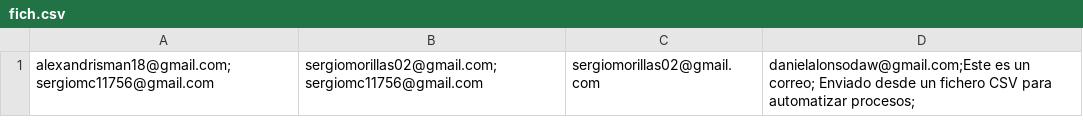
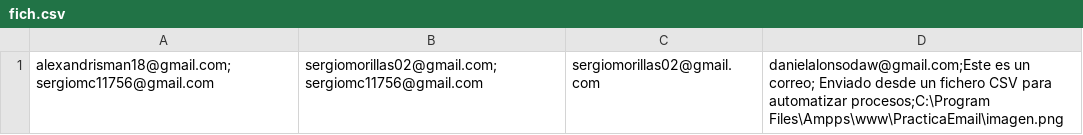
Before and after one commit to SergioMorillas/PracticaEmail, a CSV file: fich.csv, drawn as a sheet.

```diff
--- a/fich.csv
+++ b/fich.csv
@@ -1 +1 @@
-alexandrisman18@gmail.com;sergiomc11756@gmail.com,sergiomorillas02@gmail.com;sergiomc11756@gmail.com,sergiomorillas02@gmail.com,danielalonsodaw@gmail.com;Este es un correo; Enviado desde un fichero CSV para automatizar procesos;
+alexandrisman18@gmail.com;sergiomc11756@gmail.com,sergiomorillas02@gmail.com;sergiomc11756@gmail.com,sergiomorillas02@gmail.com,danielalonsodaw@gmail.com;Este es un correo; Enviado desde un fichero CSV para automatizar procesos;C:\Program Files\Ampps\www\PracticaEmail\imagen.png
```
Also changed, not shown: 1 other file.
